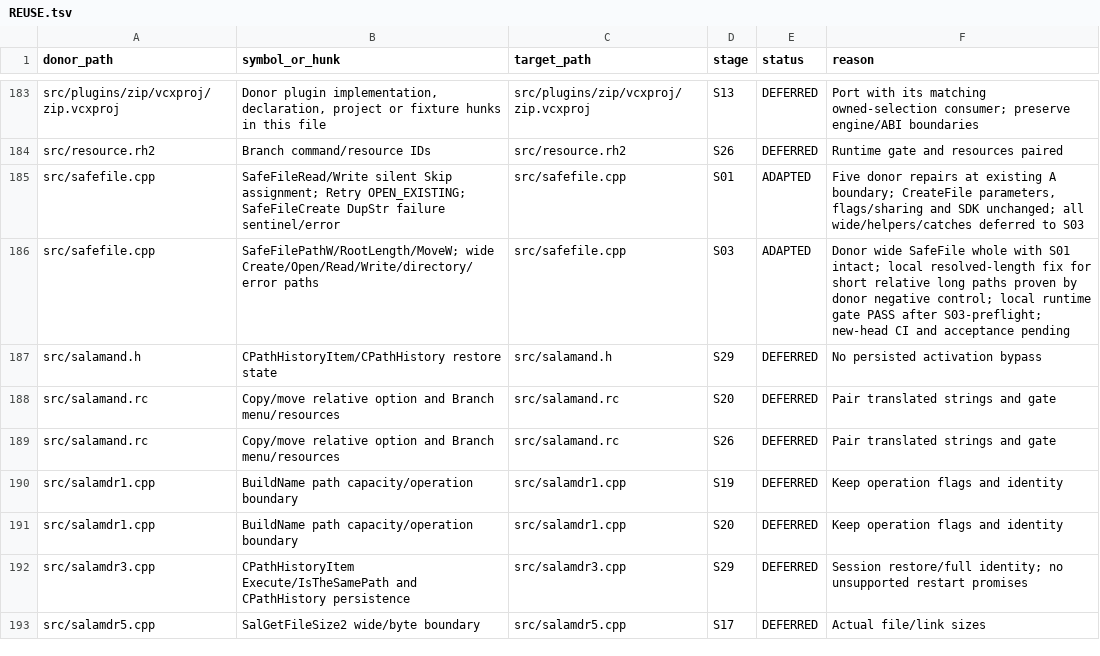
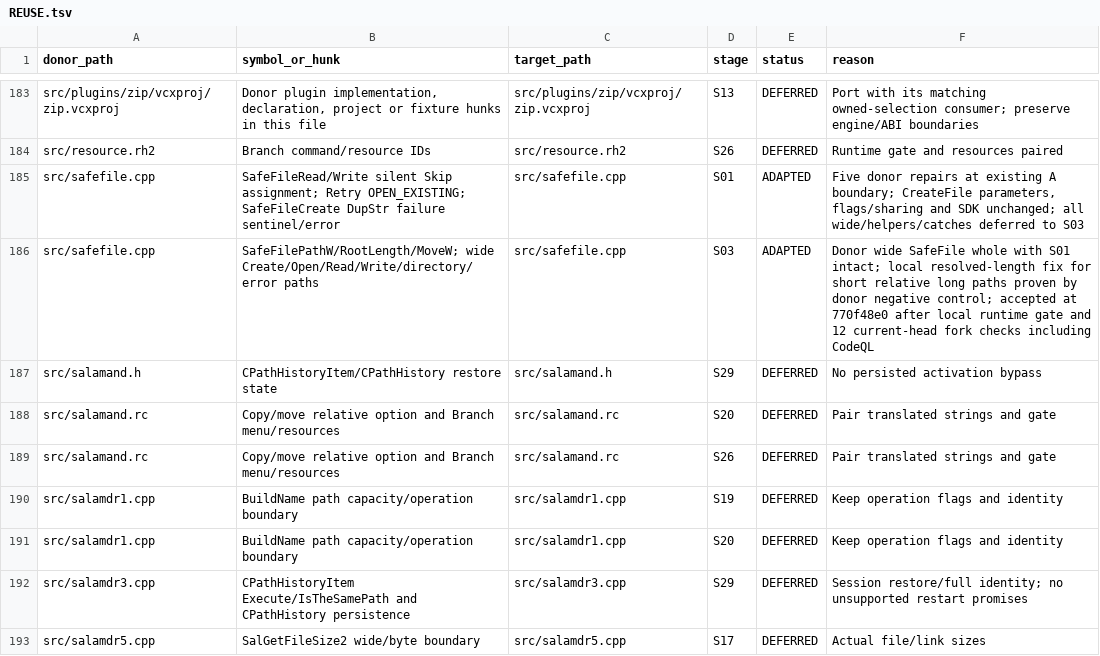
Before and after one commit to majklvi/salamander, a TSV file: doc/branch-view-port/REUSE.tsv, drawn as a sheet; only a part is shown, gaps mark what is left out.

Commit message:
docs(port): accept S03 after ZIP lifetime and CI validation
Record user acceptance of code checkpoint 770f48e0 after the full local
Debug/Release runtime gate and all twelve current-head fork checks,
including completed CodeQL analysis. Close the baseline ZIP lifetime and
bound-listing dispatch preflight and plan S04 as the next stage.

Preserve source pins, historical failures/skips and donor provenance.
This commit changes documentation only and adds no code requiring retests.

Source-PR: KRtkovo-eu-AI/salamander#769
Source-Commit: 47661e92d4b3cbe5bb593ae3d75a3f1f698ef413
Port-Step: S03-acceptance
Accepted-Code: 770f48e096260a596c4827341cf57490a0e2a37e
Validation-Status: PASS for accepted code; documentation-only record

```diff
--- a/doc/branch-view-port/REUSE.tsv
+++ b/doc/branch-view-port/REUSE.tsv
@@ -185,3 +185,3 @@ src/resource.rh2	Branch command/resource IDs	src/resource.rh2	S26	DEFERRED	Runti
 src/safefile.cpp	SafeFileRead/Write silent Skip assignment; Retry OPEN_EXISTING; SafeFileCreate DupStr failure sentinel/error	src/safefile.cpp	S01	ADAPTED	Five donor repairs at existing A boundary; CreateFile parameters, flags/sharing and SDK unchanged; all wide/helpers/catches deferred to S03
-src/safefile.cpp	SafeFilePathW/RootLength/MoveW; wide Create/Open/Read/Write/directory/error paths	src/safefile.cpp	S03	ADAPTED	Donor wide SafeFile whole with S01 intact; local resolved-length fix for short relative long paths proven by donor negative control; local runtime gate PASS after S03-preflight; new-head CI and acceptance pending
+src/safefile.cpp	SafeFilePathW/RootLength/MoveW; wide Create/Open/Read/Write/directory/error paths	src/safefile.cpp	S03	ADAPTED	Donor wide SafeFile whole with S01 intact; local resolved-length fix for short relative long paths proven by donor negative control; accepted at 770f48e0 after local runtime gate and 12 current-head fork checks including CodeQL
 src/salamand.h	CPathHistoryItem/CPathHistory restore state	src/salamand.h	S29	DEFERRED	No persisted activation bypass
```
Also changed, not shown: 6 other files.
